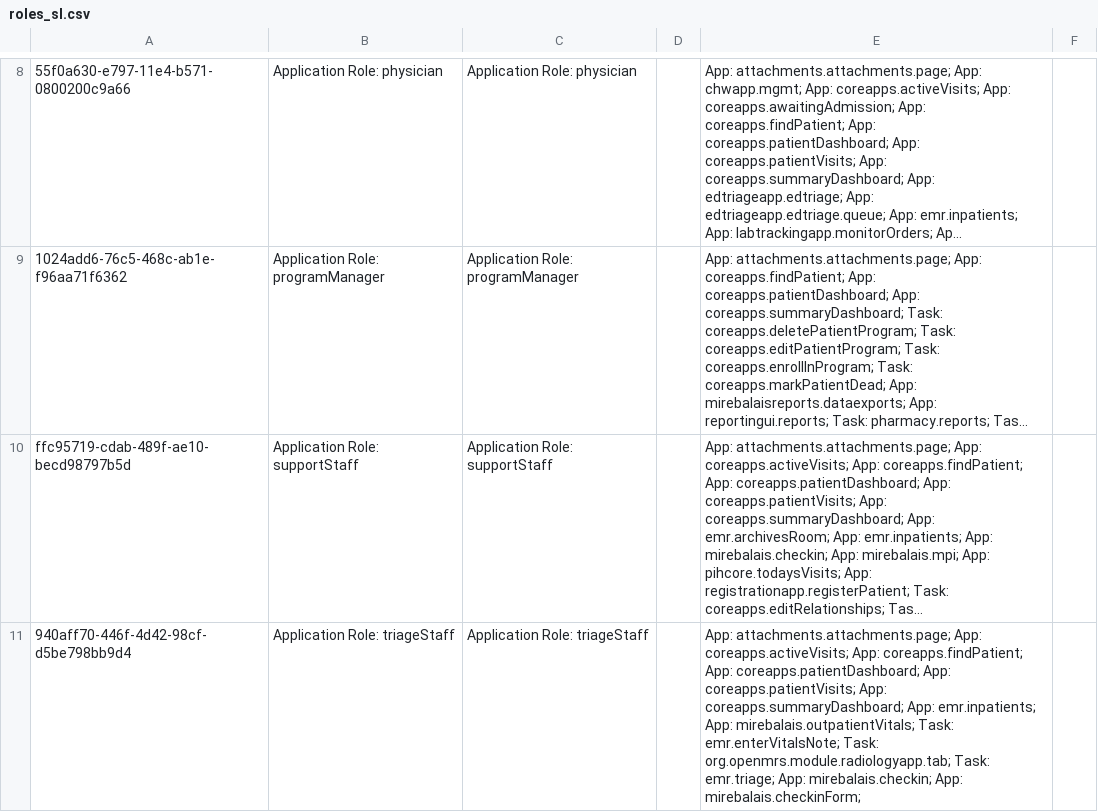
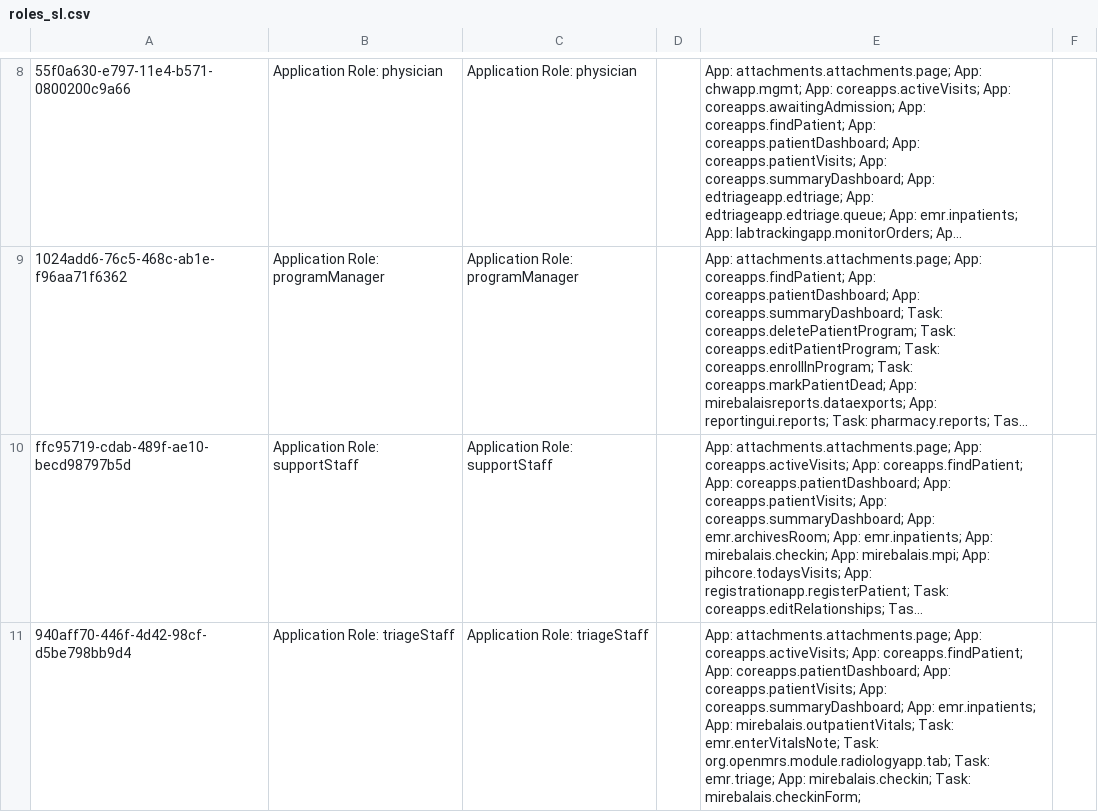
Before and after one commit to PIH/openmrs-config-pihsl, a CSV file: configuration/roles/roles_sl.csv, drawn as a sheet; only a part is shown, gaps mark what is left out; long unchanged cells end in …; the diff names each change by its address in the sheet, - before the commit and + after, or states it on an @@ line.

Commit message:
SL-1077: Add Checkin to the Triage Staff Privileges

```diff
--- a/configuration/roles/roles_sl.csv
+++ b/configuration/roles/roles_sl.csv
-E11: …App: mirebalais.checkin; App: mirebalais.checkinForm;
+E11: …App: mirebalais.checkin; Task: mirebalais.checkinForm;
```
